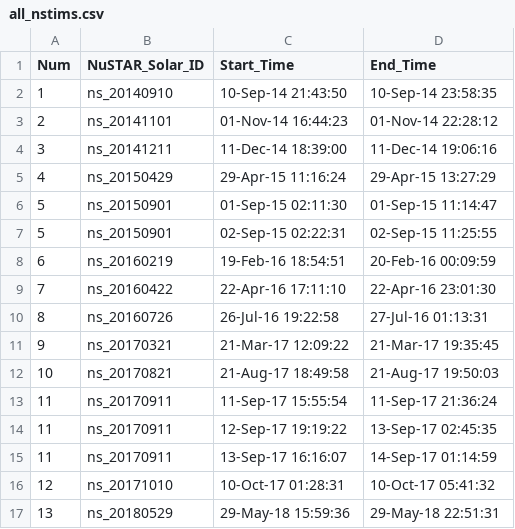
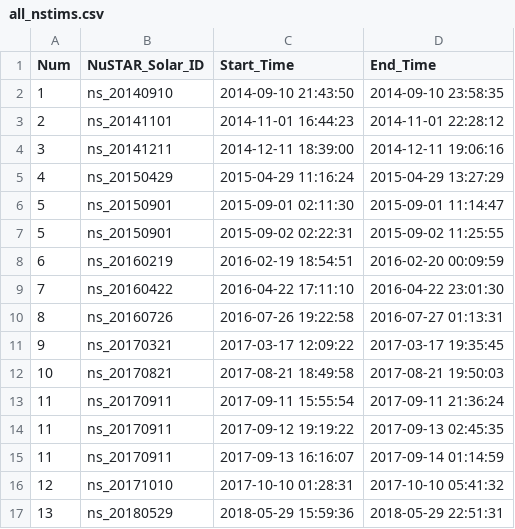
Before and after one commit to ianan/nsigh_all, a CSV file: all_nstims.csv, drawn as a sheet; only a part is shown; the diff covers the shown part only.

Commit message:
Update all_nstims.csv

```diff
--- a/all_nstims.csv
+++ b/all_nstims.csv
@@ -1,17 +1,17 @@
 Num,NuSTAR_Solar_ID,Start_Time,End_Time
-"1","ns_20140910","10-Sep-14 21:43:50","10-Sep-14 23:58:35"
-"2","ns_20141101","01-Nov-14 16:44:23","01-Nov-14 22:28:12"
-"3","ns_20141211","11-Dec-14 18:39:00","11-Dec-14 19:06:16"
-"4","ns_20150429","29-Apr-15 11:16:24","29-Apr-15 13:27:29"
-"5","ns_20150901","01-Sep-15 02:11:30","01-Sep-15 11:14:47"
-"5","ns_20150901","02-Sep-15 02:22:31","02-Sep-15 11:25:55"
-"6","ns_20160219","19-Feb-16 18:54:51","20-Feb-16 00:09:59"
-"7","ns_20160422","22-Apr-16 17:11:10","22-Apr-16 23:01:30"
-"8","ns_20160726","26-Jul-16 19:22:58","27-Jul-16 01:13:31"
-"9","ns_20170321","21-Mar-17 12:09:22","21-Mar-17 19:35:45"
-"10","ns_20170821","21-Aug-17 18:49:58","21-Aug-17 19:50:03"
-"11","ns_20170911","11-Sep-17 15:55:54","11-Sep-17 21:36:24"
-"11","ns_20170911","12-Sep-17 19:19:22","13-Sep-17 02:45:35"
-"11","ns_20170911","13-Sep-17 16:16:07","14-Sep-17 01:14:59"
-"12","ns_20171010","10-Oct-17 01:28:31","10-Oct-17 05:41:32"
-"13","ns_20180529","29-May-18 15:59:36","29-May-18 22:51:31"
+"1","ns_20140910","2014-09-10 21:43:50","2014-09-10 23:58:35"
+"2","ns_20141101","2014-11-01 16:44:23","2014-11-01 22:28:12"
+"3","ns_20141211","2014-12-11 18:39:00","2014-12-11 19:06:16"
+"4","ns_20150429","2015-04-29 11:16:24","2015-04-29 13:27:29"
+"5","ns_20150901","2015-09-01 02:11:30","2015-09-01 11:14:47"
+"5","ns_20150901","2015-09-02 02:22:31","2015-09-02 11:25:55"
+"6","ns_20160219","2016-02-19 18:54:51","2016-02-20 00:09:59"
+"7","ns_20160422","2016-04-22 17:11:10","2016-04-22 23:01:30"
+"8","ns_20160726","2016-07-26 19:22:58","2016-07-27 01:13:31"
+"9","ns_20170321","2017-03-17 12:09:22","2017-03-17 19:35:45"
+"10","ns_20170821","2017-08-21 18:49:58","2017-08-21 19:50:03"
+"11","ns_20170911","2017-09-11 15:55:54","2017-09-11 21:36:24"
+"11","ns_20170911","2017-09-12 19:19:22","2017-09-13 02:45:35"
+"11","ns_20170911","2017-09-13 16:16:07","2017-09-14 01:14:59"
+"12","ns_20171010","2017-10-10 01:28:31","2017-10-10 05:41:32"
+"13","ns_20180529","2018-05-29 15:59:36","2018-05-29 22:51:31"
```
Also changed, not shown: 68 edited cells elsewhere in this file.
